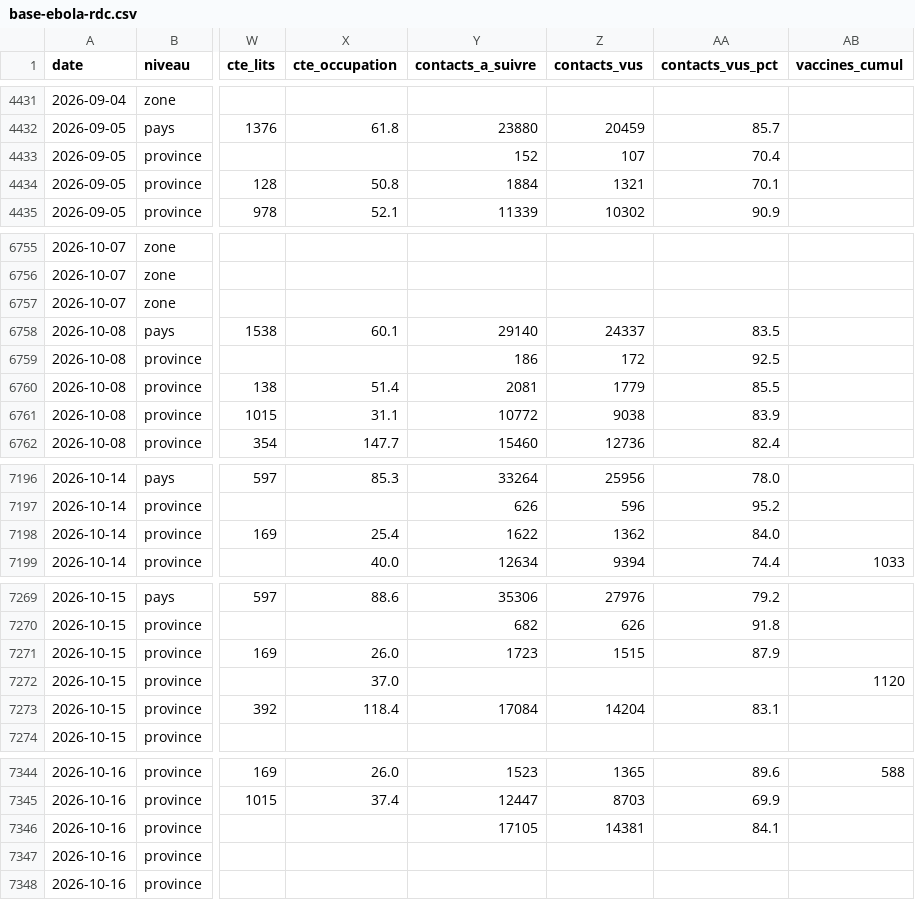
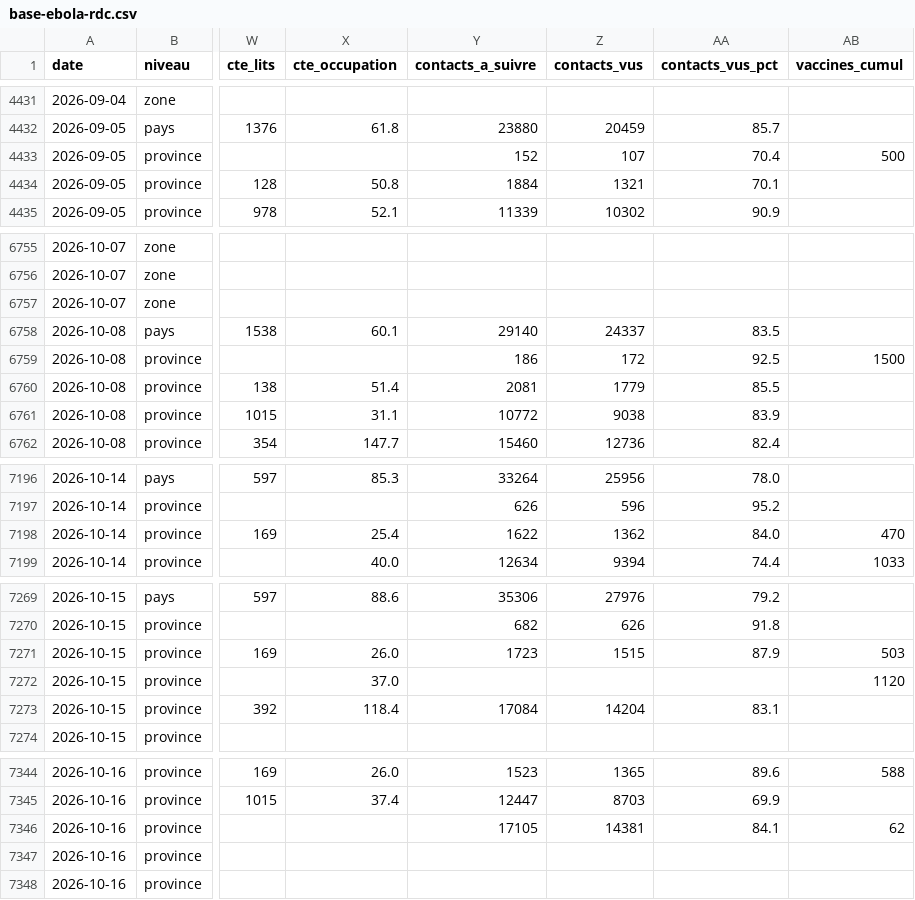
Before and after one commit to faaaaable/ebola-tracker, a CSV file: data/base-ebola-rdc.csv, drawn as a sheet; only a part is shown, gaps mark what is left out; the diff covers the shown part only; the diff names each change by its address in the sheet, - before the commit and + after, or states it on an @@ line.

```diff
--- a/data/base-ebola-rdc.csv
+++ b/data/base-ebola-rdc.csv
-AB4433 (vaccines_cumul): (empty)
+AB4433 (vaccines_cumul): 500
-AB6759 (vaccines_cumul): (empty)
+AB6759 (vaccines_cumul): 1500
-AB7198 (vaccines_cumul): (empty)
+AB7198 (vaccines_cumul): 470
-AB7271 (vaccines_cumul): (empty)
+AB7271 (vaccines_cumul): 503
-AB7346 (vaccines_cumul): (empty)
+AB7346 (vaccines_cumul): 62
```
Also changed, not shown: 11 edited cells elsewhere in this file, 17 other files.
